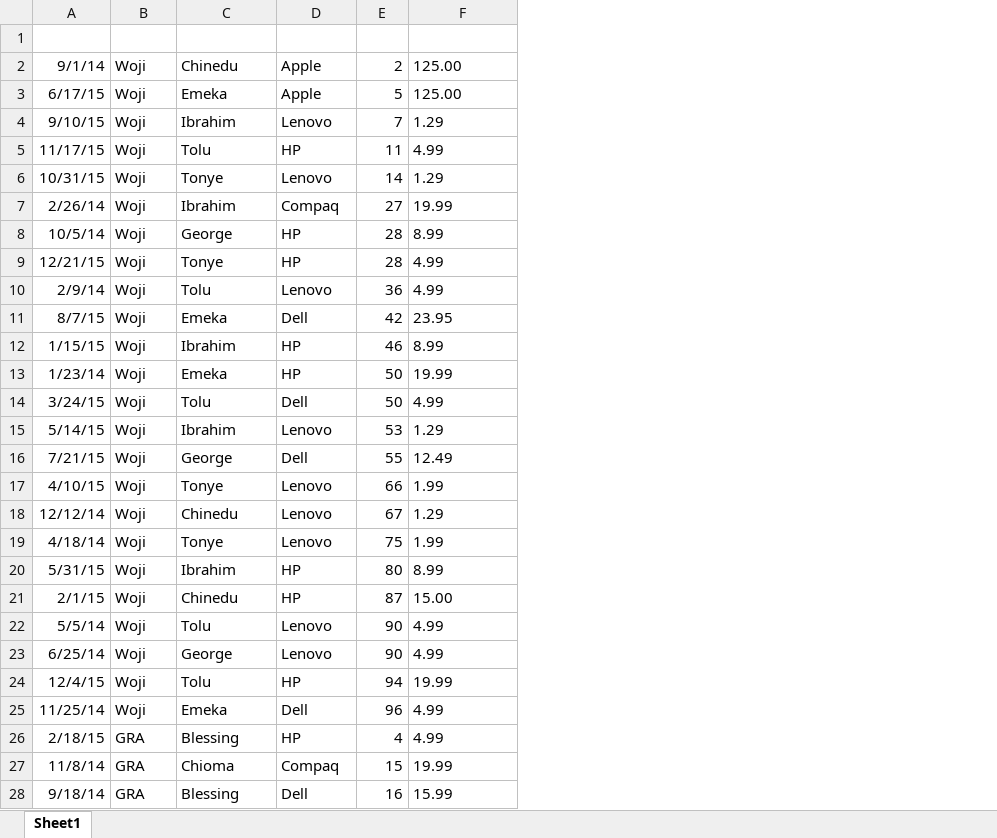
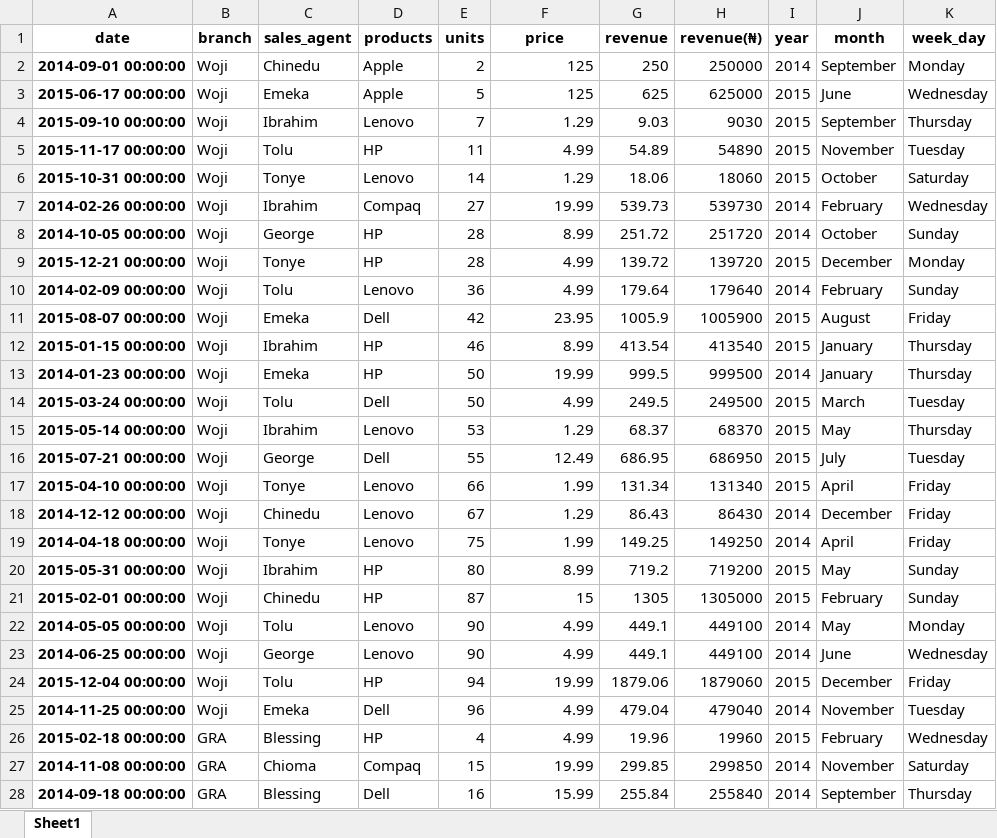
Before and after one commit to Cunyie08/Module-2, an Excel workbook: module2_submissions/electronic_sales.xlsx, sheet Sheet1, drawn as a sheet; only a part is shown; values as stored, in another font and other column widths than the file's, no borders; charts and pictures and table styles not drawn; removed rows and columns are numbered as before the commit, all else as after; the diff covers the shown part only; the diff names each change by its address in the sheet, - before the commit and + after, or states it on an @@ line.

Commit message:
I have successfully cleaned the data

```diff
--- a/module2_submissions/electronic_sales.xlsx (sheet Sheet1)
+++ b/module2_submissions/electronic_sales.xlsx (sheet Sheet1)
-column A, rows 2-28: 9/1/14 | 6/17/15 | 9/10/15 | 11/17/15 | 10/31/15 | 2/26/14 | 10/5/14 | 12/21/15 | 2/9/14 | 8/7/15 | 1/15/15 | 1/23/14 | 3/24/15 | 5/14/15 | 7/21/15 | 4/10/15 | 12/12/14 | 4/18/14 | 5/31/15 | 2/1/15 | 5/5/14 | 6/25/14 | 12/4/15 | 11/25/14 | 2/18/15 | 11/8/14 | 9/18/14
+column A, rows 2-28: 2014-09-01 00:00:00 | 2015-06-17 00:00:00 | 2015-09-10 00:00:00 | 2015-11-17 00:00:00 | 2015-10-31 00:00:00 | 2014-02-26 00:00:00 | 2014-10-05 00:00:00 | 2015-12-21 00:00:00 | 2014-02-09 00:00:00 | 2015-08-07 00:00:00 | 2015-01-15 00:00:00 | 2014-01-23 00:00:00 | 2015-03-24 00:00:00 | 2015-05-14 00:00:00 | 2015-07-21 00:00:00 | 2015-04-10 00:00:00 | 2014-12-12 00:00:00 | 2014-04-18 00:00:00 | 2015-05-31 00:00:00 | 2015-02-01 00:00:00 | 2014-05-05 00:00:00 | 2014-06-25 00:00:00 | 2015-12-04 00:00:00 | 2014-11-25 00:00:00 | 2015-02-18 00:00:00 | 2014-11-08 00:00:00 | 2014-09-18 00:00:00
+column G, rows 2-28: 250 | 625 | 9.03 | 54.89 | 18.06 | 539.73 | 251.72 | 139.72 | 179.64 | 1005.9 | 413.54 | 999.5 | 249.5 | 68.37 | 686.95 | 131.34 | 86.43 | 149.25 | 719.2 | 1305 | 449.1 | 449.1 | 1879.06 | 479.04 | 19.96 | 299.85 | 255.84
+column H, rows 2-28: 250000 | 625000 | 9030 | 54890 | 18060 | 539730 | 251720 | 139720 | 179640 | 1005900 | 413540 | 999500 | 249500 | 68370 | 686950 | 131340 | 86430 | 149250 | 719200 | 1305000 | 449100 | 449100 | 1879060 | 479040 | 19960 | 299850 | 255840
+column I, rows 2-28: 2014 | 2015 | 2015 | 2015 | 2015 | 2014 | 2014 | 2015 | 2014 | 2015 | 2015 | 2014 | 2015 | 2015 | 2015 | 2015 | 2014 | 2014 | 2015 | 2015 | 2014 | 2014 | 2015 | 2014 | 2015 | 2014 | 2014
+column J, rows 2-28: September | June | September | November | October | February | October | December | February | August | January | January | March | May | July | April | December | April | May | February | May | June | December | November | February | November | September
+column K, rows 2-28: Monday | Wednesday | Thursday | Tuesday | Saturday | Wednesday | Sunday | Monday | Sunday | Friday | Thursday | Thursday | Tuesday | Thursday | Tuesday | Friday | Friday | Friday | Sunday | Sunday | Monday | Wednesday | Friday | Tuesday | Wednesday | Saturday | Thursday
-row 1: Date | Branch | Sales Agent | Products | Units | Price
+row 1: date | branch | sales_agent | products | units | price | revenue | revenue(₦) | year | month | week_day
-F2:F3: 125.00
+F2:F3: 125
-F2:F28 alignment: left
+F2:F28 alignment: right
-F21: 15.00
+F21: 15
```
Also changed, not shown: 1 edited cell and cell formats elsewhere in this sheet, charts or pictures, 3 other files.
